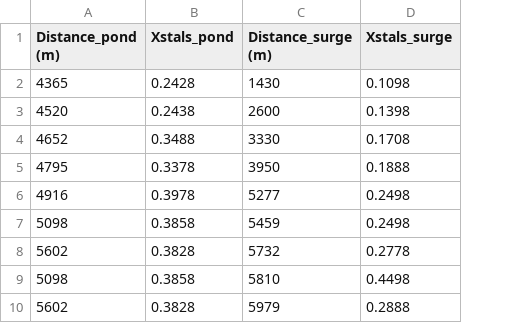
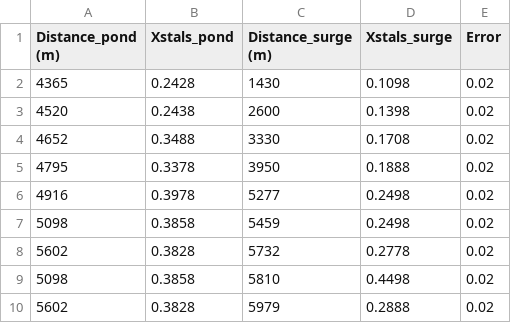
Before and after one commit to pyflowgo/pyflowgo, a CSV file: MaunaUlu74/field_data/field_xtals_MU74.csv, drawn as a sheet; the diff names each change by its address in the sheet, - before the commit and + after, or states it on an @@ line.

Commit message:
Update field_xtals_MU74.csv
updtae with erro value (2%)

```diff
--- a/MaunaUlu74/field_data/field_xtals_MU74.csv
+++ b/MaunaUlu74/field_data/field_xtals_MU74.csv
+column E (Error), rows 2-10: all 0.02
```
